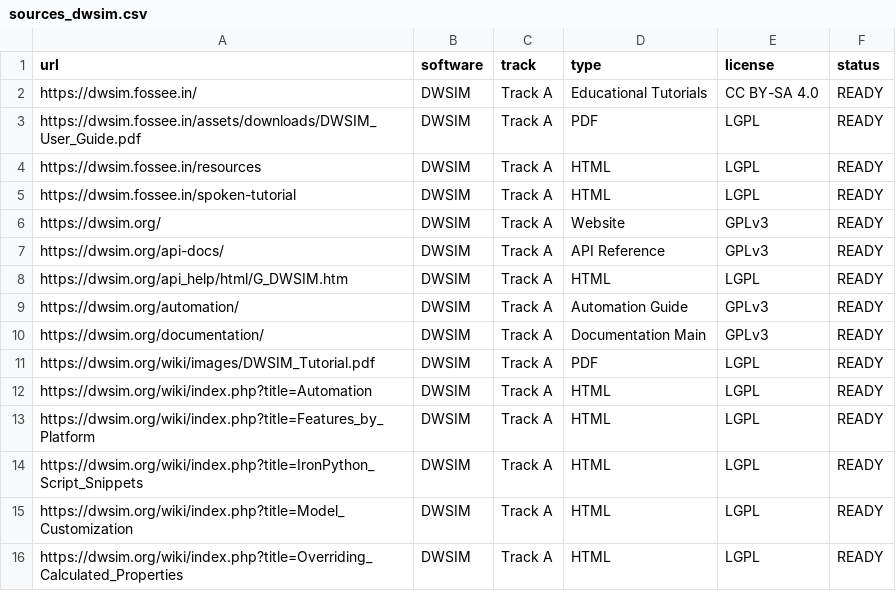
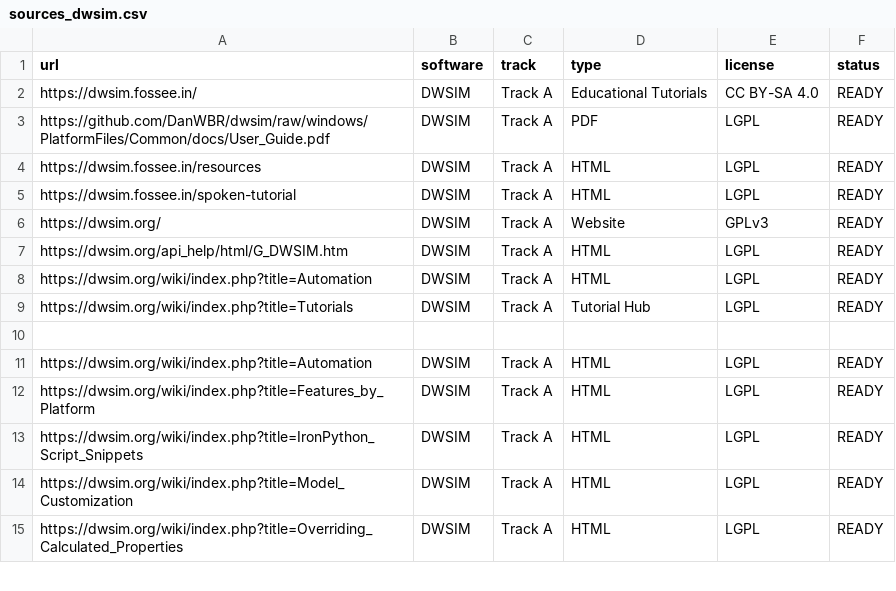
Before and after one commit to bruhpika/ChemEng_finetuning, a CSV file: track_a_json_extraction/data/sources_dwsim.csv, drawn as a sheet; only a part is shown.

Commit message:
feat: initialize track A extraction framework with dataset sources and initial MATLAB/DWSIM processing logs

```diff
--- a/track_a_json_extraction/data/sources_dwsim.csv
+++ b/track_a_json_extraction/data/sources_dwsim.csv
@@ -2,3 +2,3 @@ url,software,track,type,license,status
 https://dwsim.fossee.in/,DWSIM,Track A,Educational Tutorials,CC BY-SA 4.0,READY
-https://dwsim.fossee.in/assets/downloads/DWSIM_User_Guide.pdf,DWSIM,Track A,PDF,LGPL,READY
+https://github.com/DanWBR/dwsim/raw/windows/PlatformFiles/Common/docs/User_Guide.pdf,DWSIM,Track A,PDF,LGPL,READY
 https://dwsim.fossee.in/resources,DWSIM,Track A,HTML,LGPL,READY
@@ -6,7 +6,6 @@ https://dwsim.fossee.in/spoken-tutorial,DWSIM,Track A,HTML,LGPL,READY
 https://dwsim.org/,DWSIM,Track A,Website,GPLv3,READY
-https://dwsim.org/api-docs/,DWSIM,Track A,API Reference,GPLv3,READY
 https://dwsim.org/api_help/html/G_DWSIM.htm,DWSIM,Track A,HTML,LGPL,READY
-https://dwsim.org/automation/,DWSIM,Track A,Automation Guide,GPLv3,READY
-https://dwsim.org/documentation/,DWSIM,Track A,Documentation Main,GPLv3,READY
-https://dwsim.org/wiki/images/DWSIM_Tutorial.pdf,DWSIM,Track A,PDF,LGPL,READY
+https://dwsim.org/wiki/index.php?title=Automation,DWSIM,Track A,HTML,LGPL,READY
+https://dwsim.org/wiki/index.php?title=Tutorials,DWSIM,Track A,Tutorial Hub,LGPL,READY
+
 https://dwsim.org/wiki/index.php?title=Automation,DWSIM,Track A,HTML,LGPL,READY
```
Also changed, not shown: 23 other files.
